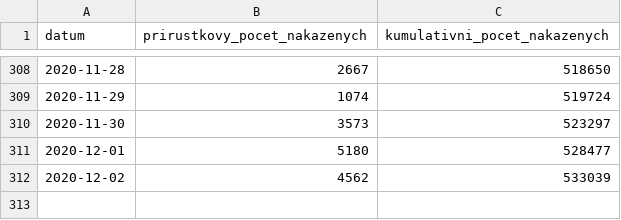
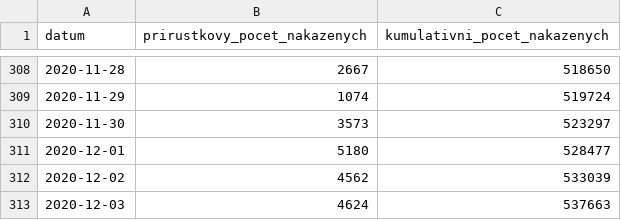
Before and after one commit to michalskop/mzcr-cz-covid-19-data, a CSV file: nakaza.csv, drawn as a sheet; only a part is shown, gaps mark what is left out; the diff names each change by its address in the sheet, - before the commit and + after, or states it on an @@ line.

```diff
--- a/nakaza.csv
+++ b/nakaza.csv
+row 313: 2020-12-03 | 4624 | 537663
```
Also changed, not shown: kraj-okres-nakazeni-vyleceni-umrti.csv, mestske-casti.csv, 5 other files.
